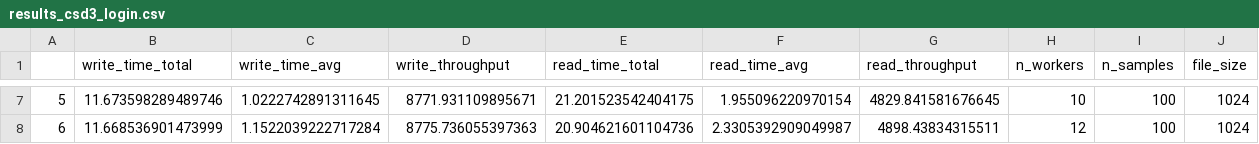
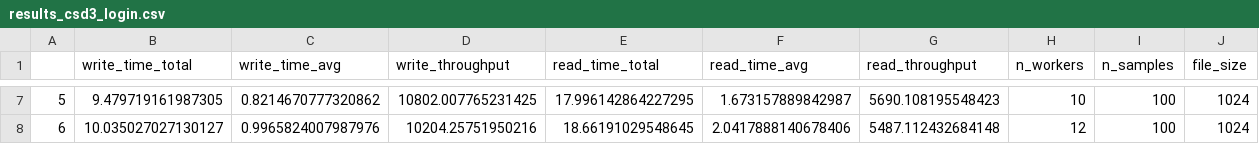
Before and after one commit to samueljackson92/s3-write-tests, a CSV file: results/run_3/results_csd3_login.csv, drawn as a sheet; only a part is shown, gaps mark what is left out; the diff covers the shown part only.

```diff
--- a/results/run_3/results_csd3_login.csv
+++ b/results/run_3/results_csd3_login.csv
@@ -7,2 +7,2 @@
-5,11.673598289489746,1.0222742891311645,8771.931109895671,21.201523542404175,1.955096220970154,4829.841581676645,10,100,1024
-6,11.668536901473999,1.1522039222717284,8775.736055397363,20.904621601104736,2.3305392909049987,4898.43834315511,12,100,1024
+5,9.479719161987305,0.8214670777320862,10802.007765231425,17.996142864227295,1.673157889842987,5690.108195548423,10,100,1024
+6,10.035027027130127,0.9965824007987976,10204.25751950216,18.66191029548645,2.0417888140678406,5487.112432684148,12,100,1024
```
Also changed, not shown: 30 edited cells elsewhere in this file.
